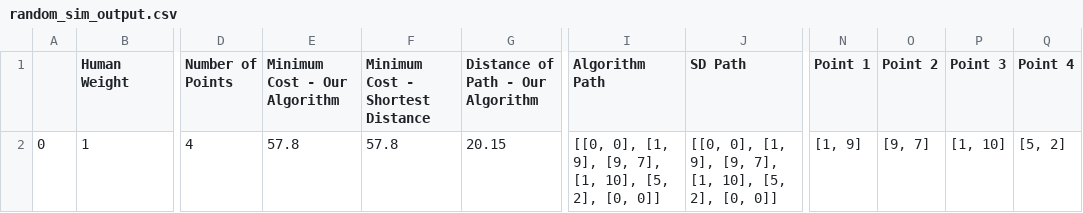
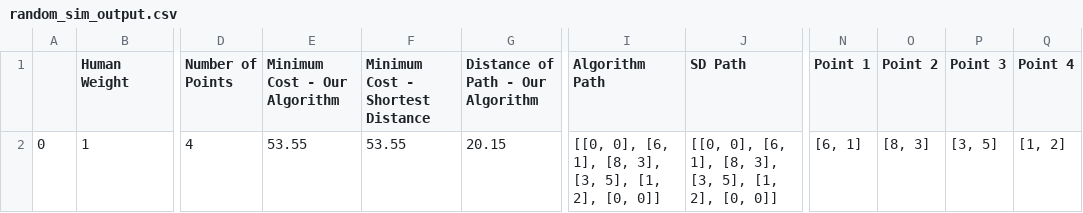
Before and after one commit to Thorny128/tennisballs, a CSV file: random_sim_output.csv, drawn as a sheet; only a part is shown, gaps mark what is left out; the diff names each change by its address in the sheet, - before the commit and + after, or states it on an @@ line.

```diff
--- a/random_sim_output.csv
+++ b/random_sim_output.csv
-E2 (Minimum Cost - Our Algorithm): 57.8
+E2 (Minimum Cost - Our Algorithm): 53.55
-F2 (Minimum Cost - Shortest Distance): 57.8
+F2 (Minimum Cost - Shortest Distance): 53.55
-I2 (Algorithm Path): [[0, 0], [1, 9], [9, 7], [1, 10], [5, 2], [0,…
+I2 (Algorithm Path): [[0, 0], [6, 1], [8, 3], [3, 5], [1, 2], [0,…
-J2 (SD Path): [[0, 0], [1, 9], [9, 7], [1, 10], [5, 2], [0,…
+J2 (SD Path): [[0, 0], [6, 1], [8, 3], [3, 5], [1, 2], [0,…
-N2 (Point 1): [1, 9]
+N2 (Point 1): [6, 1]
-O2 (Point 2): [9, 7]
+O2 (Point 2): [8, 3]
-P2 (Point 3): [1, 10]
+P2 (Point 3): [3, 5]
-Q2 (Point 4): [5, 2]
+Q2 (Point 4): [1, 2]
```
Also changed, not shown: 6 other files.
